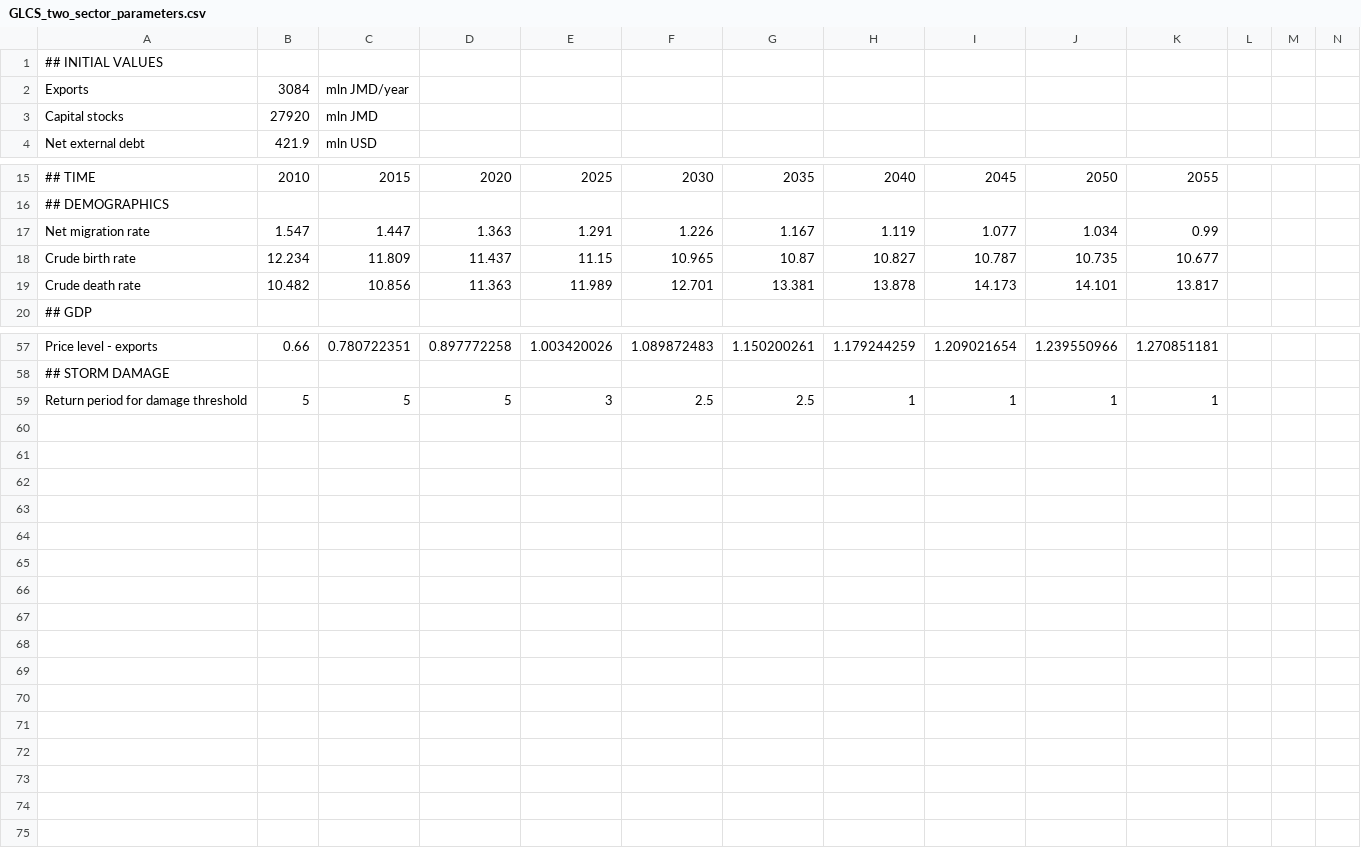
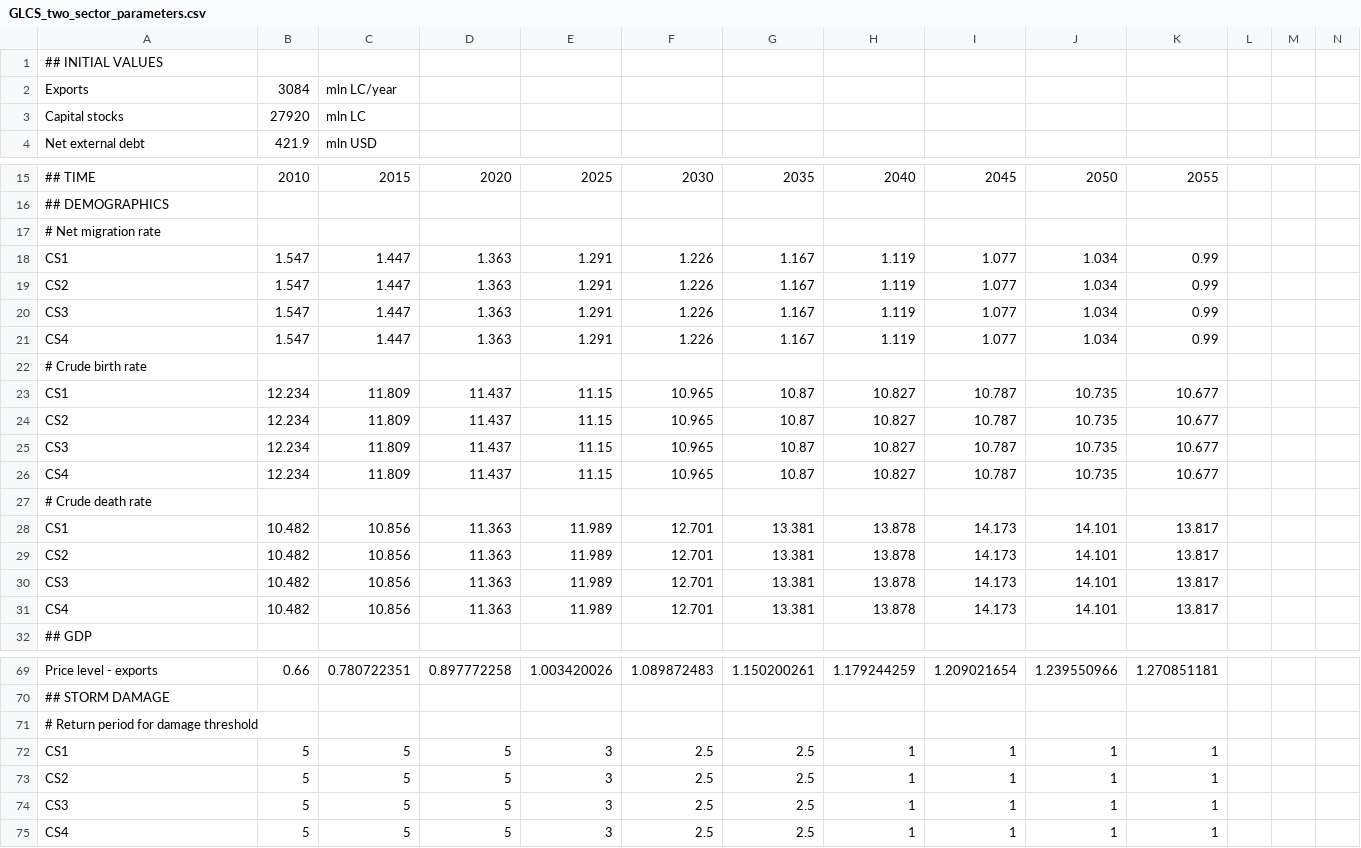
Before and after one commit to erickb/SIDS_climate_economy_model_BB, a CSV file: GLCS_two_sector_parameters.csv, drawn as a sheet; only a part is shown, gaps mark what is left out; addresses are those after the commit; rows hold the shown columns only; the diff names each change by its address in the sheet, - before the commit and + after, or states it on an @@ line.

Commit message:
Label demographics and storm damage by scenario
In the input data file, differentiate demographic and storm damage
parameters by scenario.

```diff
--- a/GLCS_two_sector_parameters.csv
+++ b/GLCS_two_sector_parameters.csv
-C2: mln JMD/year
+C2: mln LC/year
-C3: mln JMD
+C3: mln LC
+row 17: # Net migration rate
-A18: Net migration rate
+A18: CS1
+row 19: CS2 | 1.547 | 1.447 | 1.363 | 1.291 | 1.226 | 1.167 | 1.119 | 1.077 | 1.034 | 0.99
+row 20: CS3 | 1.547 | 1.447 | 1.363 | 1.291 | 1.226 | 1.167 | 1.119 | 1.077 | 1.034 | 0.99
+row 21: CS4 | 1.547 | 1.447 | 1.363 | 1.291 | 1.226 | 1.167 | 1.119 | 1.077 | 1.034 | 0.99
+row 22: # Crude birth rate
-A23: Crude birth rate
+A23: CS1
+row 24: CS2 | 12.234 | 11.809 | 11.437 | 11.15 | 10.965 | 10.87 | 10.827 | 10.787 | 10.735 | 10.677
+row 25: CS3 | 12.234 | 11.809 | 11.437 | 11.15 | 10.965 | 10.87 | 10.827 | 10.787 | 10.735 | 10.677
+row 26: CS4 | 12.234 | 11.809 | 11.437 | 11.15 | 10.965 | 10.87 | 10.827 | 10.787 | 10.735 | 10.677
+row 27: # Crude death rate
-A28: Crude death rate
+A28: CS1
+row 29: CS2 | 10.482 | 10.856 | 11.363 | 11.989 | 12.701 | 13.381 | 13.878 | 14.173 | 14.101 | 13.817
+row 30: CS3 | 10.482 | 10.856 | 11.363 | 11.989 | 12.701 | 13.381 | 13.878 | 14.173 | 14.101 | 13.817
+row 31: CS4 | 10.482 | 10.856 | 11.363 | 11.989 | 12.701 | 13.381 | 13.878 | 14.173 | 14.101 | 13.817
+row 71: # Return period for damage threshold
-A72: Return period for damage threshold
+A72: CS1
+row 73: CS2 | 5 | 5 | 5 | 3 | 2.5 | 2.5 | 1 | 1 | 1 | 1
+row 74: CS3 | 5 | 5 | 5 | 3 | 2.5 | 2.5 | 1 | 1 | 1 | 1
+row 75: CS4 | 5 | 5 | 5 | 3 | 2.5 | 2.5 | 1 | 1 | 1 | 1
```
Also changed, not shown: 1 other file.
